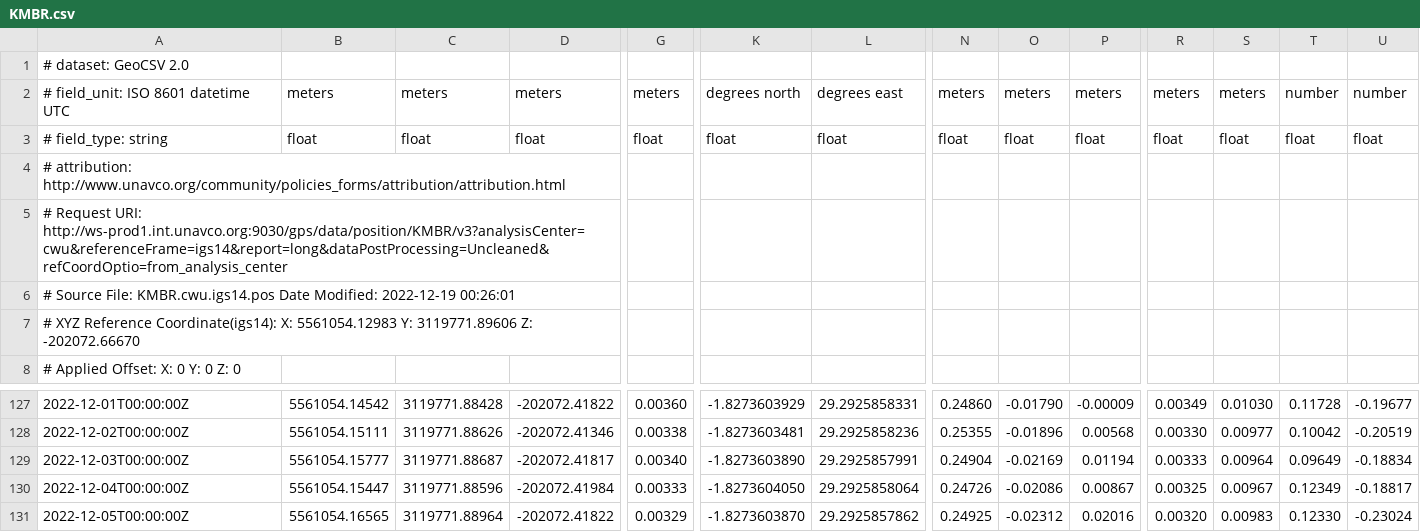
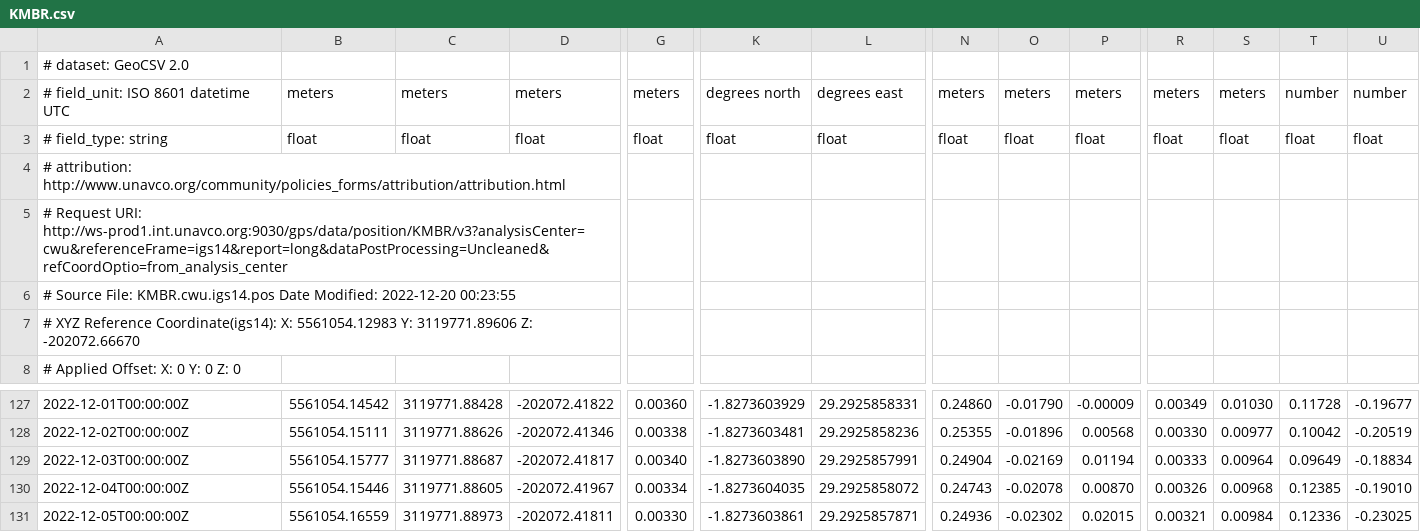
Before and after one commit to avnewman/KivuGNSS, a CSV file: timeseries/KMBR.csv, drawn as a sheet; only a part is shown, gaps mark what is left out; the diff covers the shown part only; the diff names each change by its address in the sheet, - before the commit and + after, or states it on an @@ line.

```diff
--- a/timeseries/KMBR.csv
+++ b/timeseries/KMBR.csv
-A6: …Date Modified: 2022-12-19 00:26:01
+A6: …Date Modified: 2022-12-20 00:23:55
-B130: 5561054.15447
+B130: 5561054.15446
-C130: 3119771.88596
+C130: 3119771.88605
-D130: -202072.41984
+D130: -202072.41967
-G130: 0.00333
+G130: 0.00334
-K130: -1.8273604050
+K130: -1.8273604035
-L130: 29.2925858064
+L130: 29.2925858072
-N130: 0.24726
+N130: 0.24743
-O130: -0.02086
+O130: -0.02078
-P130: 0.00867
+P130: 0.00870
-R130: 0.00325
+R130: 0.00326
-S130: 0.00967
+S130: 0.00968
-T130: 0.12349
+T130: 0.12385
-U130: -0.18817
+U130: -0.19010
-B131: 5561054.16565
+B131: 5561054.16559
-C131: 3119771.88964
+C131: 3119771.88973
-D131: -202072.41822
+D131: -202072.41811
-G131: 0.00329
+G131: 0.00330
-K131: -1.8273603870
+K131: -1.8273603861
-L131: 29.2925857862
+L131: 29.2925857871
-N131: 0.24925
+N131: 0.24936
-O131: -0.02312
+O131: -0.02302
-P131: 0.02016
+P131: 0.02015
-R131: 0.00320
+R131: 0.00321
-S131: 0.00983
+S131: 0.00984
-T131: 0.12330
+T131: 0.12336
-U131: -0.23024
+U131: -0.23025
```
Also changed, not shown: 1 added row and 149 edited cells elsewhere in this file, timeseries/BNZA.csv, timeseries/BYAH.csv, 12 other files.
